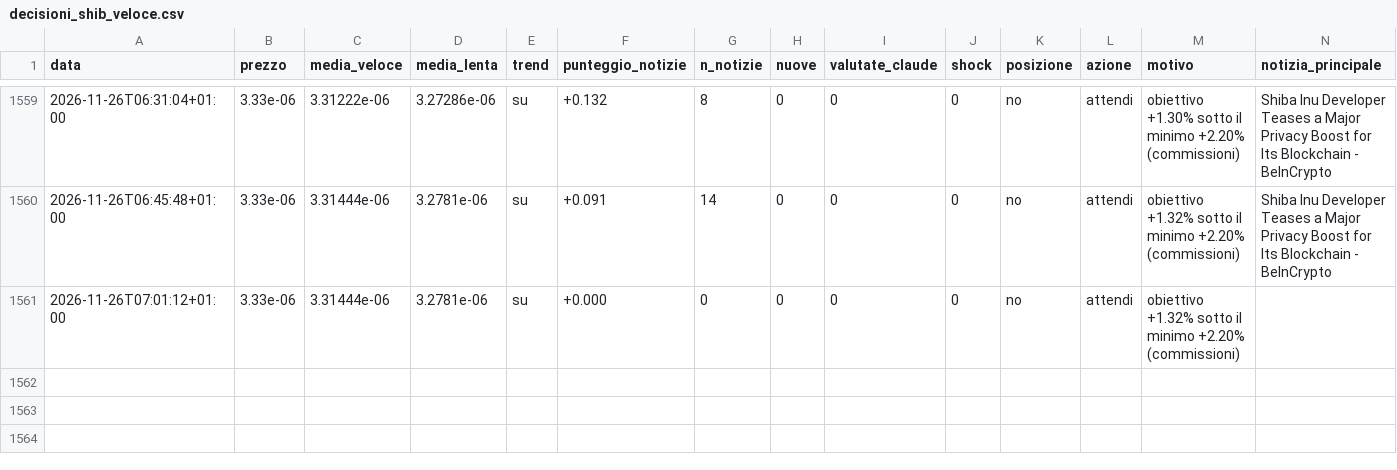
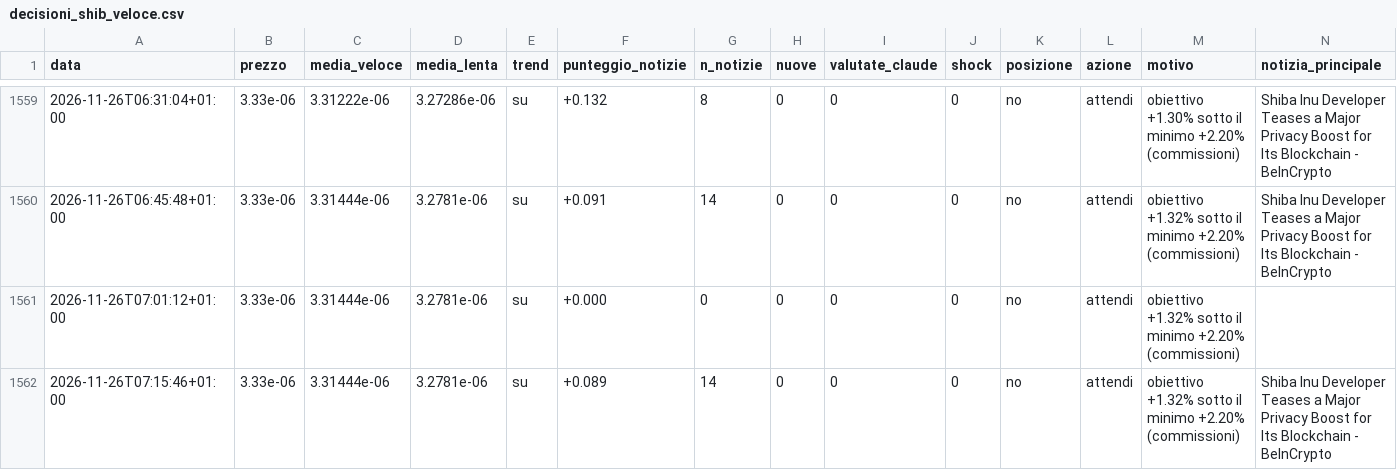
Before and after one commit to Van3d-max/sol-sentinel-, a CSV file: decisioni_shib_veloce.csv, drawn as a sheet; only a part is shown, gaps mark what is left out; rows hold the shown columns only; the diff names each change by its address in the sheet, - before the commit and + after, or states it on an @@ line.

```diff
--- a/decisioni_shib_veloce.csv
+++ b/decisioni_shib_veloce.csv
+row 1562: 2026-11-26T07:15:46+01:00 | 3.33e-06 | 3.31444e-06 | 3.2781e-06 | su | +0.089 | 14 | 0 | 0 | 0 | no | attendi | obiettivo +1.32% sotto il minimo +2.20% (commissioni) | Shiba Inu Developer Teases a Major Privacy Boost for Its Blockchain - BeInCrypto
```
Also changed, not shown: decisioni_btc_veloce.csv, decisioni_eth_veloce.csv, 9 other files.
